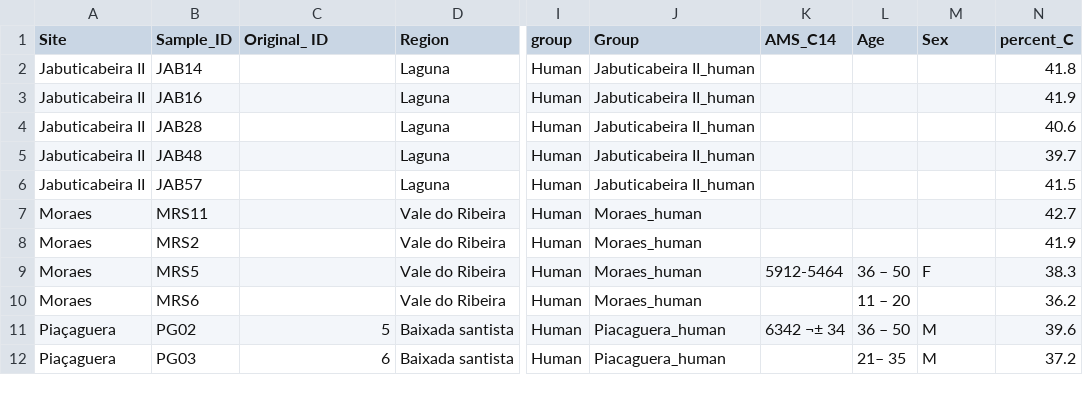
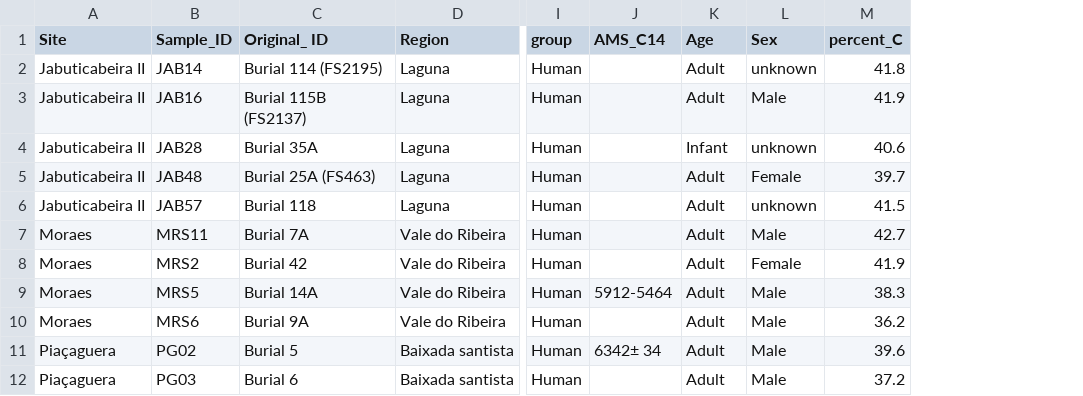
Before and after one commit to OlCraig-arch/reassessing-fish-consumption, a CSV file: data/SambaquisAA.csv, drawn as a sheet; only a part is shown, gaps mark what is left out; removed rows and columns are numbered as before the commit, all else as after; the diff covers the shown part only; the diff names each change by its address in the sheet, - before the commit and + after, or states it on an @@ line.

```diff
--- a/data/SambaquisAA.csv
+++ b/data/SambaquisAA.csv
-column J (Group), rows 2-12: Jabuticabeira II_human | Jabuticabeira II_human | Jabuticabeira II_human | Jabuticabeira II_human | Jabuticabeira II_human | Moraes_human | Moraes_human | Moraes_human | Moraes_human | Piacaguera_human | Piacaguera_human
-C2 (Original_ ID): (empty)
+C2 (Original_ ID): Burial 114 (FS2195)
-K2:K3 (Age): (empty)
+K2:K3 (Age): Adult
-L2 (Sex): (empty)
+L2 (Sex): unknown
-C3 (Original_ ID): (empty)
+C3 (Original_ ID): Burial 115B (FS2137)
-L3 (Sex): (empty)
+L3 (Sex): Male
-C4 (Original_ ID): (empty)
+C4 (Original_ ID): Burial 35A
-K4 (Age): (empty)
+K4 (Age): Infant
-L4 (Sex): (empty)
+L4 (Sex): unknown
-C5 (Original_ ID): (empty)
+C5 (Original_ ID): Burial 25A (FS463)
-K5:K8 (Age): (empty)
+K5:K8 (Age): Adult
-L5 (Sex): (empty)
+L5 (Sex): Female
-C6 (Original_ ID): (empty)
+C6 (Original_ ID): Burial 118
-L6 (Sex): (empty)
+L6 (Sex): unknown
-C7 (Original_ ID): (empty)
+C7 (Original_ ID): Burial 7A
-L7 (Sex): (empty)
+L7 (Sex): Male
-C8 (Original_ ID): (empty)
+C8 (Original_ ID): Burial 42
-L8 (Sex): (empty)
+L8 (Sex): Female
-C9 (Original_ ID): (empty)
+C9 (Original_ ID): Burial 14A
-K9 (Age): 36 – 50
+K9 (Age): Adult
-L9 (Sex): F
+L9 (Sex): Male
-C10 (Original_ ID): (empty)
+C10 (Original_ ID): Burial 9A
-K10 (Age): 11 – 20
+K10 (Age): Adult
-L10 (Sex): (empty)
+L10 (Sex): Male
-C11 (Original_ ID): 5
+C11 (Original_ ID): Burial 5
-J11 (AMS_C14): 6342 ¬± 34
+J11 (AMS_C14): 6342± 34
-K11 (Age): 36 – 50
+K11 (Age): Adult
-L11:L12 (Sex): M
+L11:L12 (Sex): Male
-C12 (Original_ ID): 6
+C12 (Original_ ID): Burial 6
-K12 (Age): 21– 35
+K12 (Age): Adult
```
Also changed, not shown: 72 edited cells elsewhere in this file, 26 other files.
